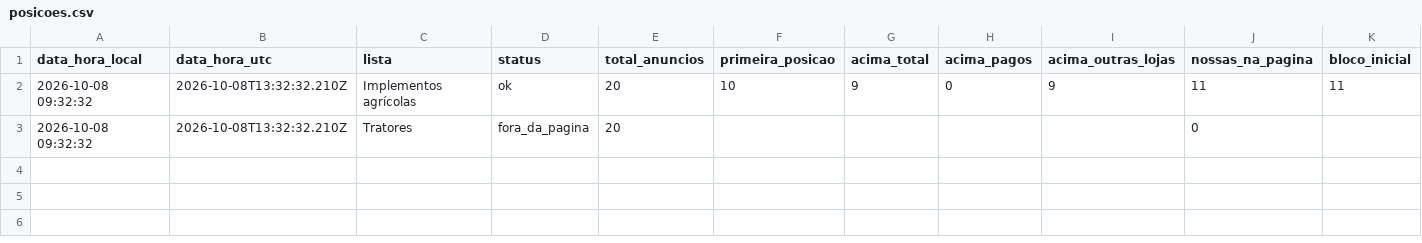
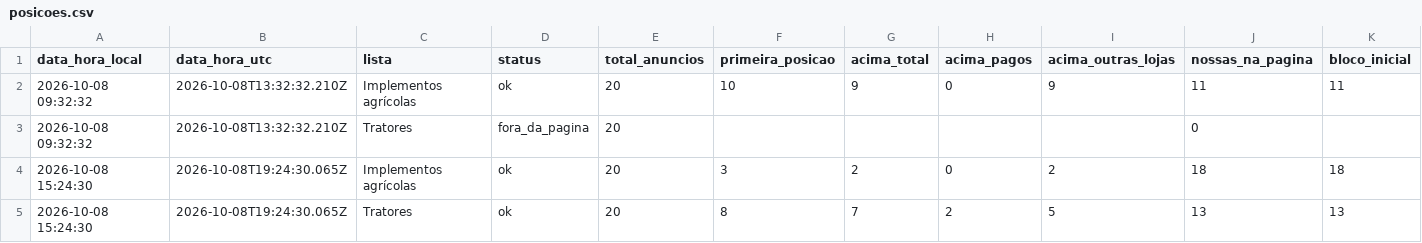
Before and after one commit to kauamoraesdecristo-arch/medidor-anuncios, a CSV file: dados/posicoes.csv, drawn as a sheet; the diff names each change by its address in the sheet, - before the commit and + after, or states it on an @@ line.

```diff
--- a/dados/posicoes.csv
+++ b/dados/posicoes.csv
+row 4: 2026-10-08 15:24:30 | 2026-10-08T19:24:30.065Z | Implementos agrícolas | ok | 20 | 3 | 2 | 0 | 2 | 18 | 18
+row 5: 2026-10-08 15:24:30 | 2026-10-08T19:24:30.065Z | Tratores | ok | 20 | 8 | 7 | 2 | 5 | 13 | 13
```
Also changed, not shown: 1 other file.
